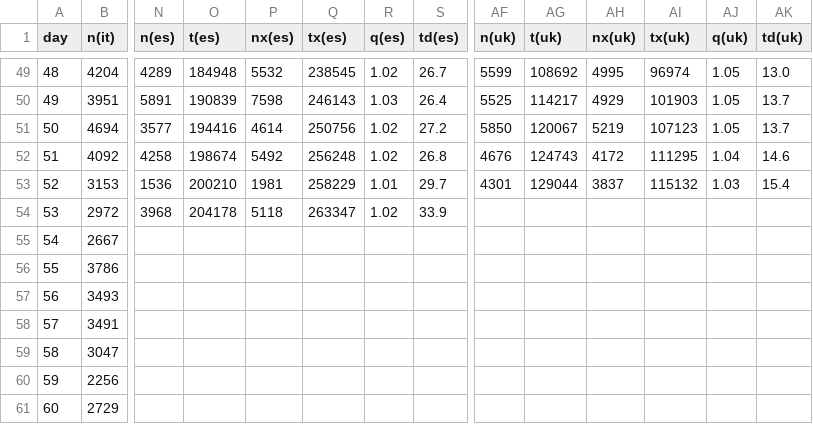
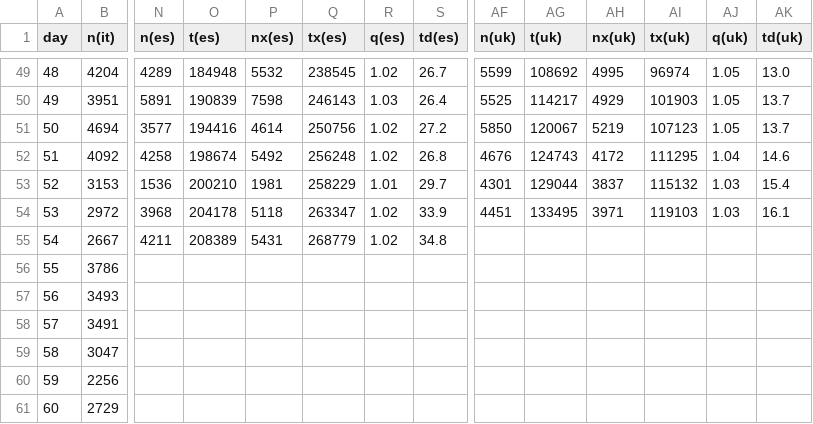
Before and after one commit to christophmoar/covid-19, a CSV file: dataset-01/covid19-normalized-noheader.CSV, drawn as a sheet; only a part is shown, gaps mark what is left out; the diff covers the shown part only; the diff names each change by its address in the sheet, - before the commit and + after, or states it on an @@ line.

Commit message:
data as of 18:00

```diff
--- a/dataset-01/covid19-normalized-noheader.CSV
+++ b/dataset-01/covid19-normalized-noheader.CSV
-AF54 (n(uk)): (empty)
+AF54 (n(uk)): 4451
-AG54 (t(uk)): (empty)
+AG54 (t(uk)): 133495
-AH54 (nx(uk)): (empty)
+AH54 (nx(uk)): 3971
-AI54 (tx(uk)): (empty)
+AI54 (tx(uk)): 119103
-AJ54 (q(uk)): (empty)
+AJ54 (q(uk)): 1.03
-AK54 (td(uk)): (empty)
+AK54 (td(uk)): 16.1
-N55 (n(es)): (empty)
+N55 (n(es)): 4211
-O55 (t(es)): (empty)
+O55 (t(es)): 208389
-P55 (nx(es)): (empty)
+P55 (nx(es)): 5431
-Q55 (tx(es)): (empty)
+Q55 (tx(es)): 268779
-R55 (q(es)): (empty)
+R55 (q(es)): 1.02
-S55 (td(es)): (empty)
+S55 (td(es)): 34.8
```
Also changed, not shown: 1 added row, 24 edited cells and row numbers in column A elsewhere in this file, dataset-01/covid19-normalized-timeseries.CSV, dataset-01/covid19-normalized.CSV, 5 other files.
